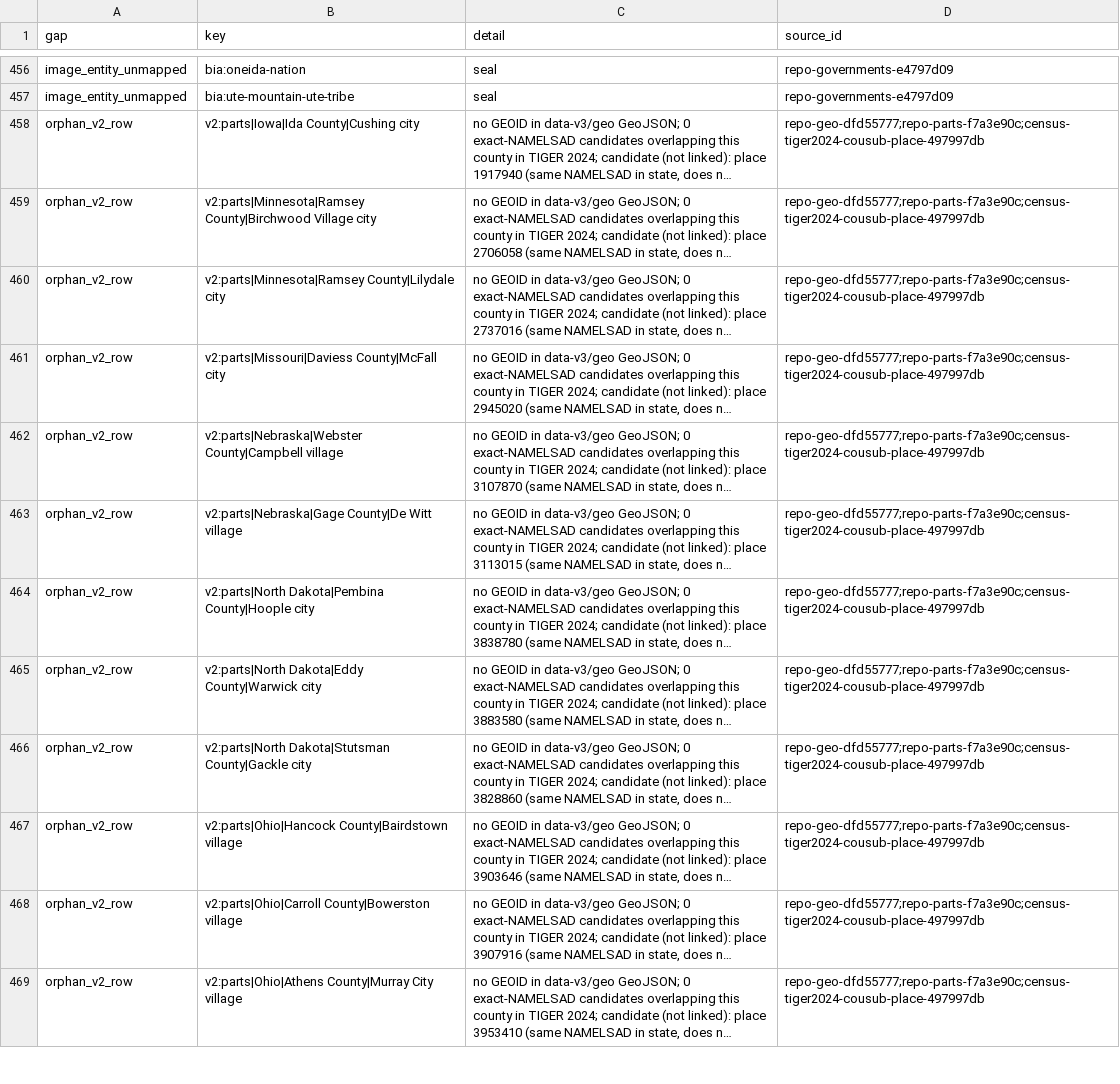
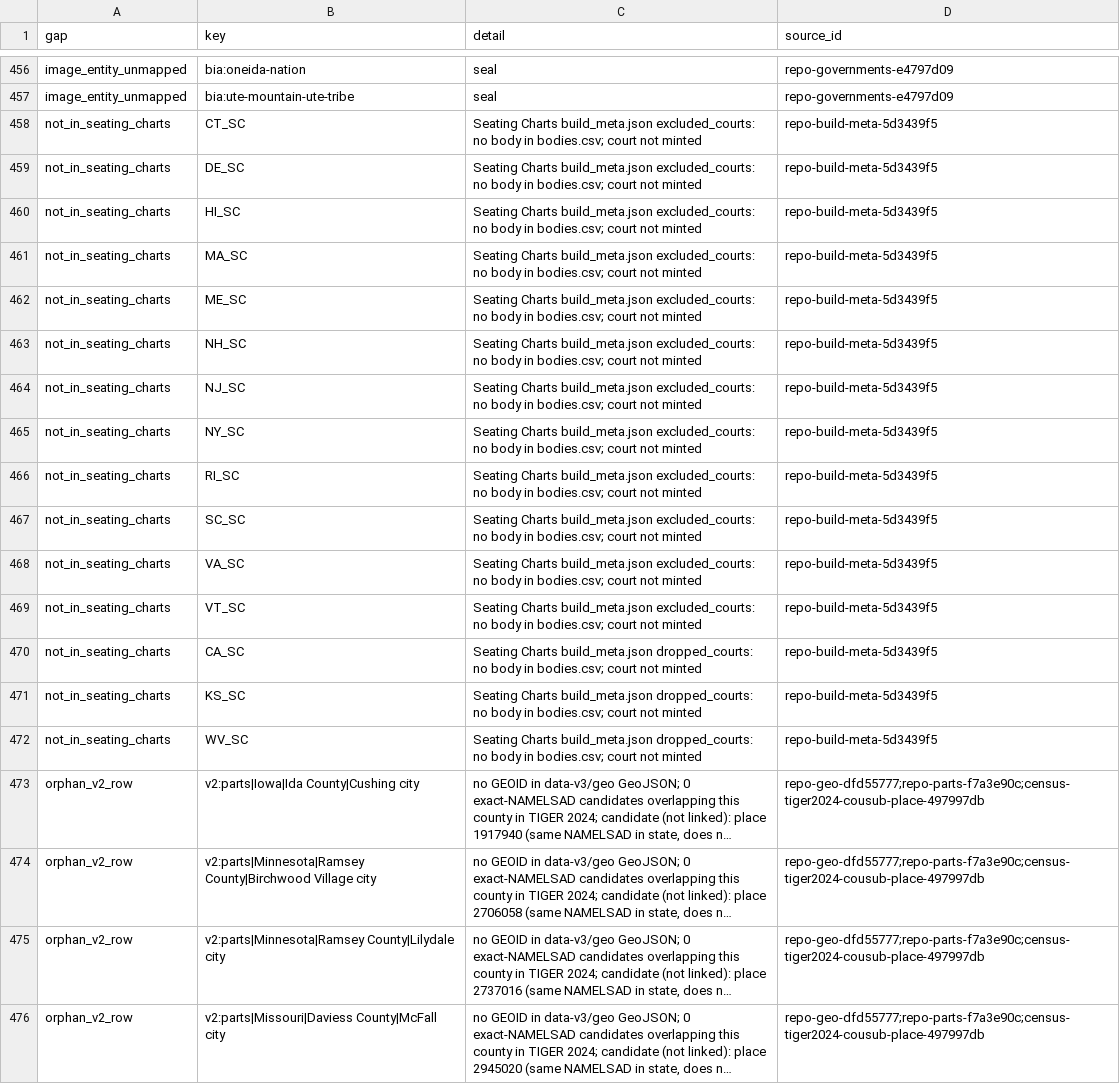
Before and after one commit to ge0r9b/us-districts, a CSV file: data-v3/inst/entity_gaps.csv, drawn as a sheet; only a part is shown, gaps mark what is left out; the shorter side is filled out with more unchanged rows; long unchanged cells end in …; the diff names each change by its address in the sheet, - before the commit and + after, or states it on an @@ line.

Commit message:
data-v3/inst entities: Full Stack rulings: kind court approved, 37 courts minted court:<st>-<slug> from Seating Charts bodies.csv (names verbatim; parent rows in entity_relations); us-senate minted (frozen, mirrors us-house); body_key dropped from entities.csv -> body_entity.csv (body_key PK, entity_id, role, match, source_record_id, source_id): 198/198 bodies (101 chamber, 37 court, 29 council, 1 board, 30 mayor), 0 body_key gaps; M bodies verified against registry (xwalk place geoid, state, city_bodies cross-check); Nashville/Louisville -> consolidated government county entity; DC council/mayor -> chamber:dc-council / state:11; 15 not_in_seating_charts gaps; Seating Charts pinned at data/seating 06a2cc39 (bodies.csv 5f69fd10, build_meta.json, city_bodies.csv)

```diff
--- a/data-v3/inst/entity_gaps.csv
+++ b/data-v3/inst/entity_gaps.csv
+row 458: not_in_seating_charts | CT_SC | Seating Charts build_meta.json excluded_courts: no body in bodies.csv; court not minted | repo-build-meta-5d3439f5
+row 459: not_in_seating_charts | DE_SC | Seating Charts build_meta.json excluded_courts: no body in bodies.csv; court not minted | repo-build-meta-5d3439f5
+row 460: not_in_seating_charts | HI_SC | Seating Charts build_meta.json excluded_courts: no body in bodies.csv; court not minted | repo-build-meta-5d3439f5
+row 461: not_in_seating_charts | MA_SC | Seating Charts build_meta.json excluded_courts: no body in bodies.csv; court not minted | repo-build-meta-5d3439f5
+row 462: not_in_seating_charts | ME_SC | Seating Charts build_meta.json excluded_courts: no body in bodies.csv; court not minted | repo-build-meta-5d3439f5
+row 463: not_in_seating_charts | NH_SC | Seating Charts build_meta.json excluded_courts: no body in bodies.csv; court not minted | repo-build-meta-5d3439f5
+row 464: not_in_seating_charts | NJ_SC | Seating Charts build_meta.json excluded_courts: no body in bodies.csv; court not minted | repo-build-meta-5d3439f5
+row 465: not_in_seating_charts | NY_SC | Seating Charts build_meta.json excluded_courts: no body in bodies.csv; court not minted | repo-build-meta-5d3439f5
+row 466: not_in_seating_charts | RI_SC | Seating Charts build_meta.json excluded_courts: no body in bodies.csv; court not minted | repo-build-meta-5d3439f5
+row 467: not_in_seating_charts | SC_SC | Seating Charts build_meta.json excluded_courts: no body in bodies.csv; court not minted | repo-build-meta-5d3439f5
+row 468: not_in_seating_charts | VA_SC | Seating Charts build_meta.json excluded_courts: no body in bodies.csv; court not minted | repo-build-meta-5d3439f5
+row 469: not_in_seating_charts | VT_SC | Seating Charts build_meta.json excluded_courts: no body in bodies.csv; court not minted | repo-build-meta-5d3439f5
+row 470: not_in_seating_charts | CA_SC | Seating Charts build_meta.json dropped_courts: no body in bodies.csv; court not minted | repo-build-meta-5d3439f5
+row 471: not_in_seating_charts | KS_SC | Seating Charts build_meta.json dropped_courts: no body in bodies.csv; court not minted | repo-build-meta-5d3439f5
+row 472: not_in_seating_charts | WV_SC | Seating Charts build_meta.json dropped_courts: no body in bodies.csv; court not minted | repo-build-meta-5d3439f5
```
Also changed, not shown: data-v3/inst/entity_relations.csv, data-v3/inst/source_urls.csv, 9 other files.
